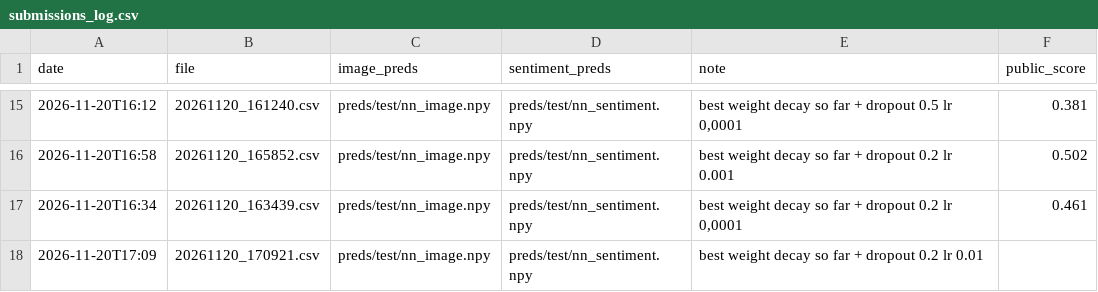
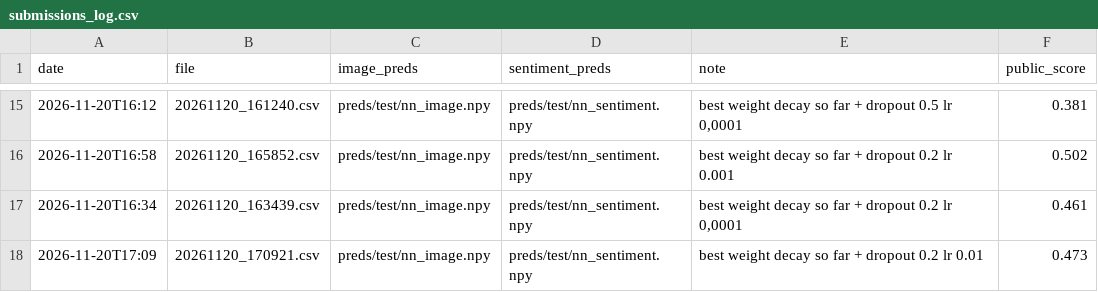
Before and after one commit to Guac162/Comp472_Team14, a CSV file: results/submissions_log.csv, drawn as a sheet; only a part is shown, gaps mark what is left out.

Commit message:
Update submissions_log.csv
Updated submissions log with new entries and scores.

```diff
--- a/results/submissions_log.csv
+++ b/results/submissions_log.csv
@@ -17,2 +17,2 @@ date,file,image_preds,sentiment_preds,note,public_score
 2026-11-20T16:34,20261120_163439.csv,preds/test/nn_image.npy,preds/test/nn_sentiment.npy,"best weight decay so far + dropout 0.2 lr 0,0001",0.461
-2026-11-20T17:09,20261120_170921.csv,preds/test/nn_image.npy,preds/test/nn_sentiment.npy,best weight decay so far + dropout 0.2 lr 0.01,
+2026-11-20T17:09,20261120_170921.csv,preds/test/nn_image.npy,preds/test/nn_sentiment.npy,best weight decay so far + dropout 0.2 lr 0.01,0.473
```
